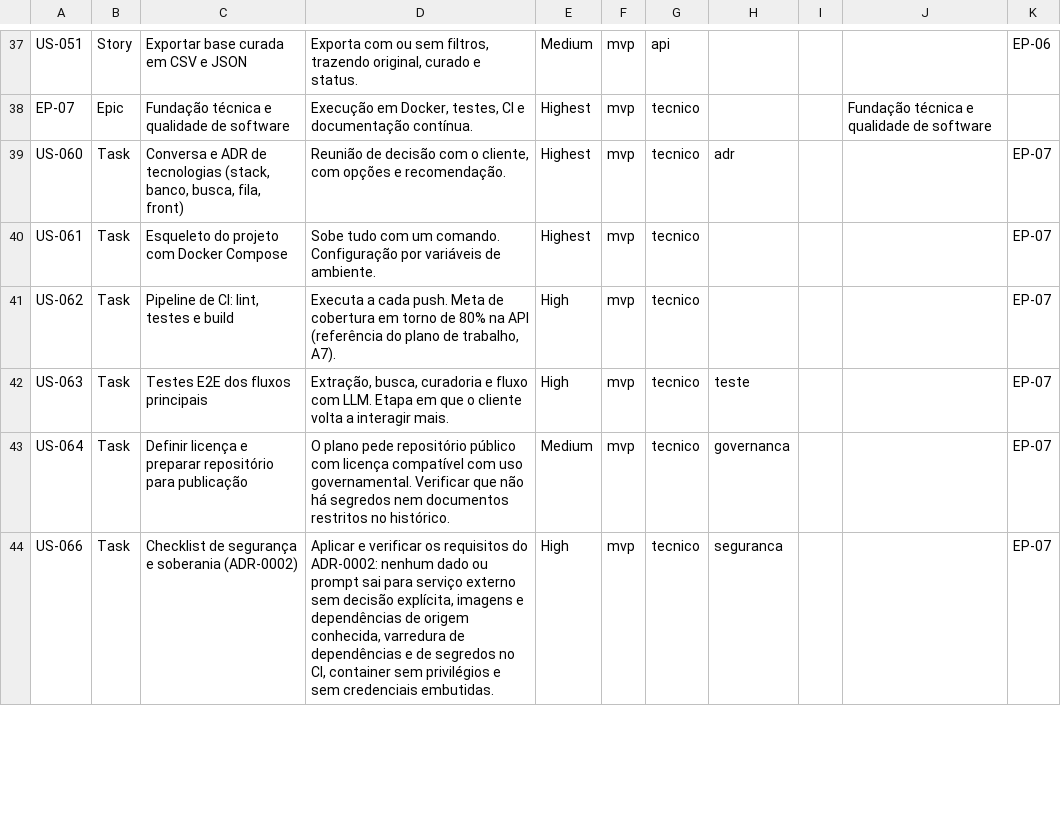
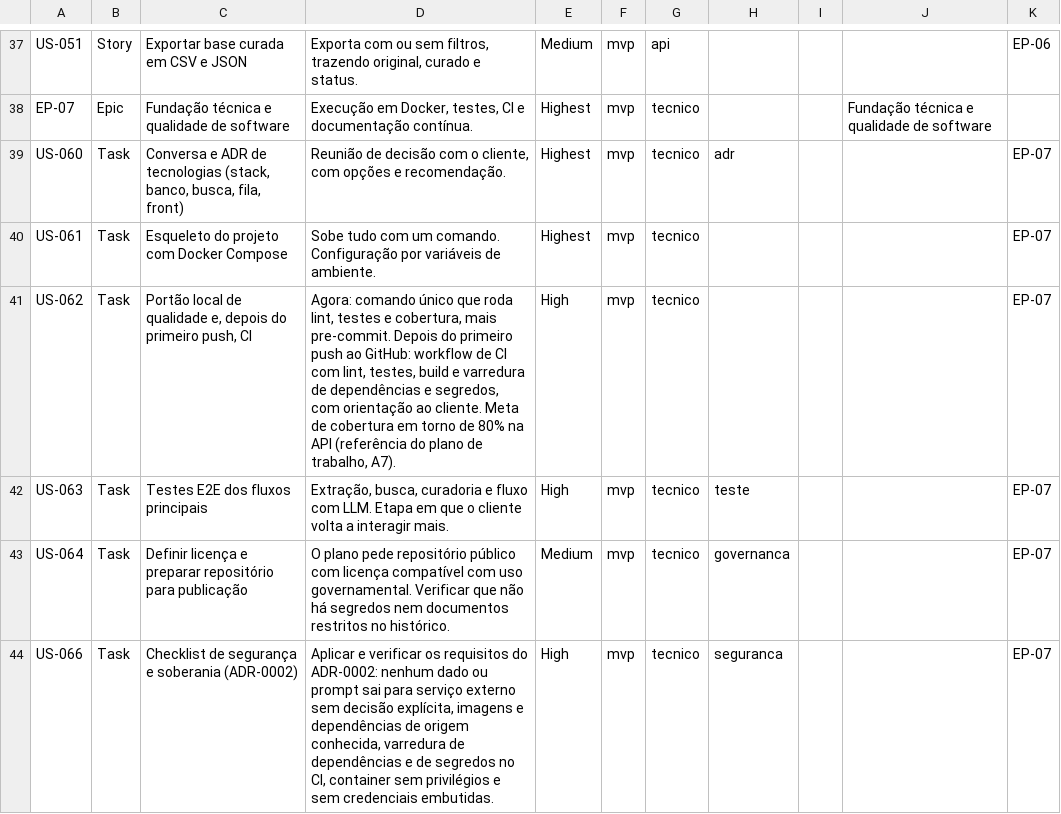
Before and after one commit to brhenbr/projeto_inspire, a CSV file: docs/01-produto/backlog/backlog-jira.csv, drawn as a sheet; only a part is shown, gaps mark what is left out.

```diff
--- a/docs/01-produto/backlog/backlog-jira.csv
+++ b/docs/01-produto/backlog/backlog-jira.csv
@@ -73,3 +73,3 @@ US-060,Task,"Conversa e ADR de tecnologias (stack, banco, busca, fila, front)","
 US-061,Task,Esqueleto do projeto com Docker Compose,Sobe tudo com um comando. Configuração por variáveis de ambiente.,Highest,mvp,tecnico,,,,EP-07
-US-062,Task,"Pipeline de CI: lint, testes e build","Executa a cada push. Meta de cobertura em torno de 80% na API (referência do plano de trabalho, A7).",High,mvp,tecnico,,,,EP-07
+US-062,Task,"Portão local de qualidade e, depois do primeiro push, CI","Agora: comando único que roda lint, testes e cobertura, mais pre-commit. Depois do primeiro push ao GitHub: workflow de CI com lint, testes, build e varredura de dependências e segredos, com orientação ao cliente. Meta de cobertura em torno de 80% na API (referência do plano de trabalho, A7).",High,mvp,tecnico,,,,EP-07
 US-063,Task,Testes E2E dos fluxos principais,"Extração, busca, curadoria e fluxo com LLM. Etapa em que o cliente volta a interagir mais.",High,mvp,tecnico,teste,,,EP-07
```
Also changed, not shown: 4 other files.
